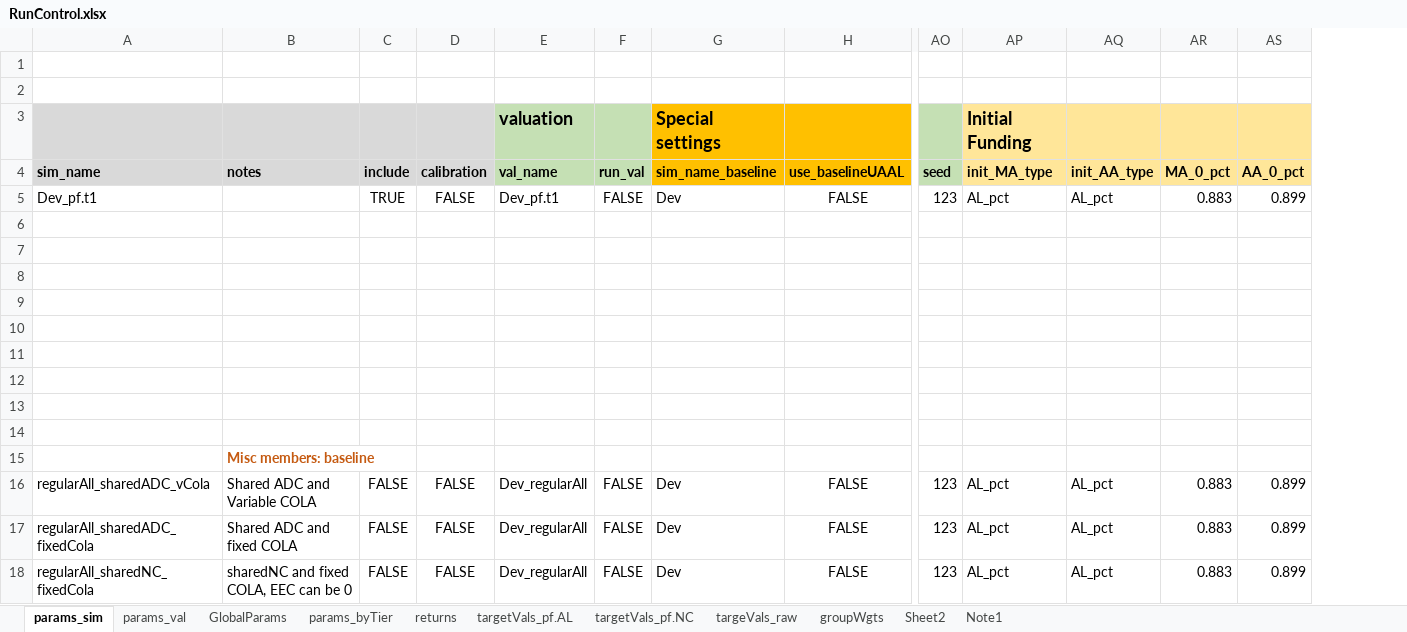
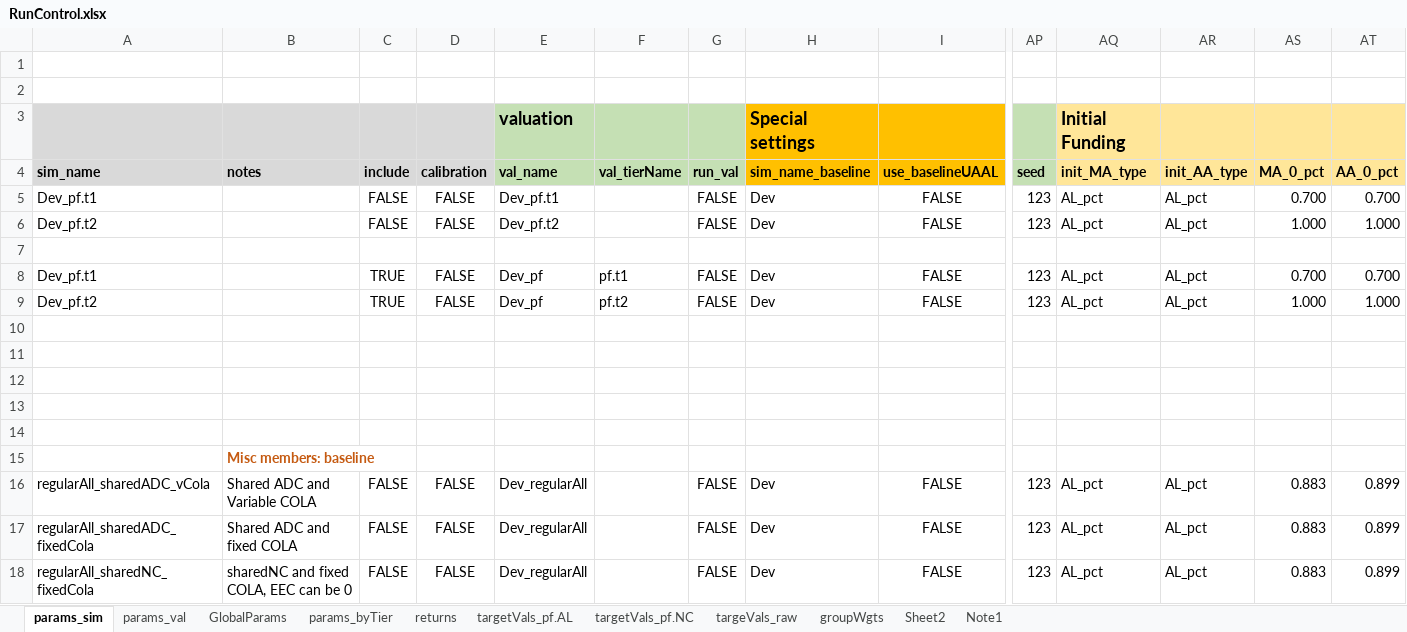
Before and after one commit to yimengyin16/model_SJ, an Excel workbook: model/RunControl.xlsx, sheet params_sim, drawn as a sheet; only a part is shown, gaps mark what is left out; values as stored, in another font and other column widths than the file's, no borders; removed rows and columns are numbered as before the commit, all else as after; rows hold the shown columns only; the diff names each change by its address in the sheet, - before the commit and + after, or states it on an @@ line.

Commit message:
value tier 1 and tier 2 jointly

```diff
--- a/model/RunControl.xlsx (sheet params_sim)
+++ b/model/RunControl.xlsx (sheet params_sim)
+column F (val_tierName), rows 8-9: pf.t1 | pf.t2
-C5 (include): TRUE
+C5 (include): FALSE
-AS5 (MA_0_pct): 0.883
+AS5 (MA_0_pct): 0.700
-AT5 (AA_0_pct): 0.899
+AT5 (AA_0_pct): 0.700
+row 6: Dev_pf.t2 |  | FALSE | FALSE | Dev_pf.t2 |  | FALSE | Dev | FALSE | 123 | AL_pct | AL_pct | 1.000 | 1.000
-row 8: (empty)
+row 8: Dev_pf.t1 |  | TRUE | FALSE | Dev_pf | pf.t1 | FALSE | Dev | FALSE | 123 | AL_pct | AL_pct | 0.700 | 0.700
-row 9: (empty)
+row 9: Dev_pf.t2 |  | TRUE | FALSE | Dev_pf | pf.t2 | FALSE | Dev | FALSE | 123 | AL_pct | AL_pct | 1.000 | 1.000
-row 9: (empty)
```
Also changed, not shown: sheet params_val, sheet targetVals_pf.NC, sheet targetVals_pf.AL, 9 other files.
